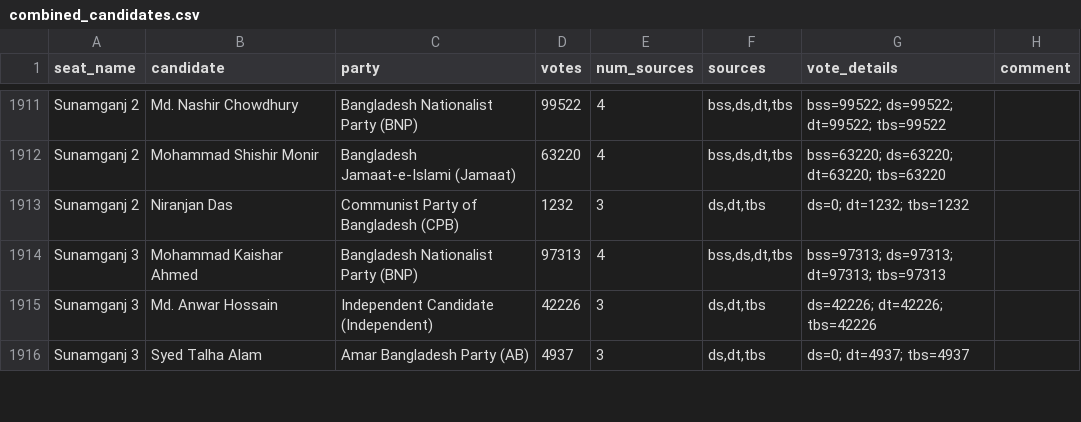
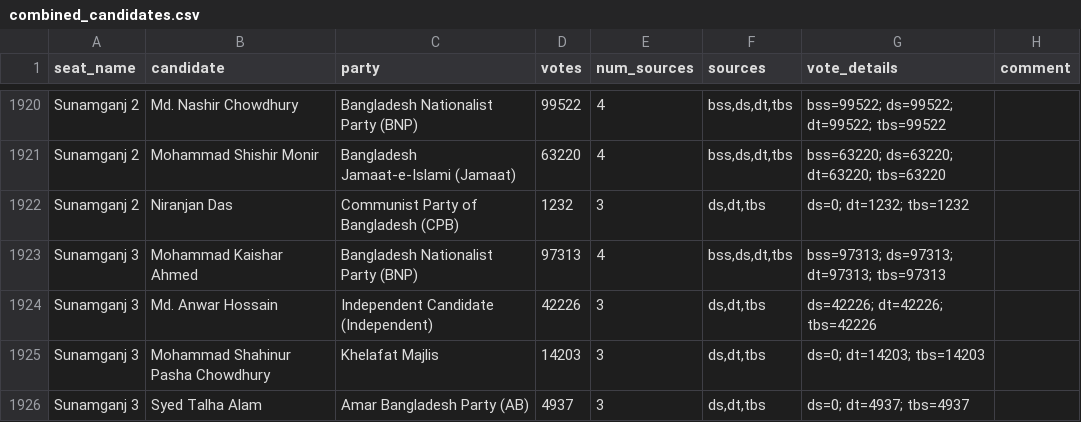
Before and after one commit to SMANahian/ElectionMap, a CSV file: pipeline/combined_candidates.csv, drawn as a sheet; only a part is shown, gaps mark what is left out; the diff covers the shown part only.

```diff
--- a/pipeline/combined_candidates.csv
+++ b/pipeline/combined_candidates.csv
@@ -1915,2 +1924,3 @@ Sunamganj 3,Mohammad Kaishar Ahmed,Bangladesh Nationalist Party (BNP),97313,4,"b
 Sunamganj 3,Md. Anwar Hossain,Independent Candidate (Independent),42226,3,"ds,dt,tbs",ds=42226; dt=42226; tbs=42226,
+Sunamganj 3,Mohammad Shahinur Pasha Chowdhury,Khelafat Majlis,14203,3,"ds,dt,tbs",ds=0; dt=14203; tbs=14203,
 Sunamganj 3,Syed Talha Alam,Amar Bangladesh Party (AB),4937,3,"ds,dt,tbs",ds=0; dt=4937; tbs=4937,
```
Also changed, not shown: 10 added rows and 18 edited cells elsewhere in this file, pipeline/constituency_wide.csv, pipeline/suspicious_matches.csv, 7 other files.
